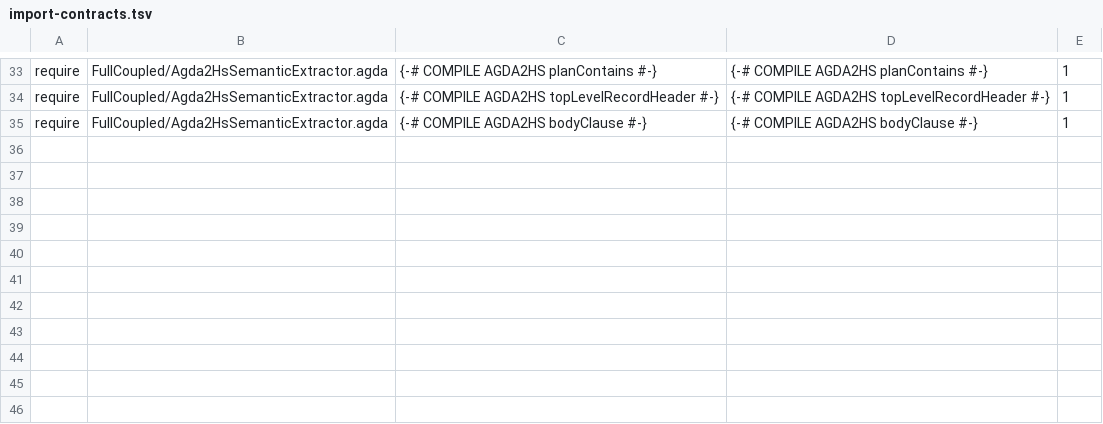
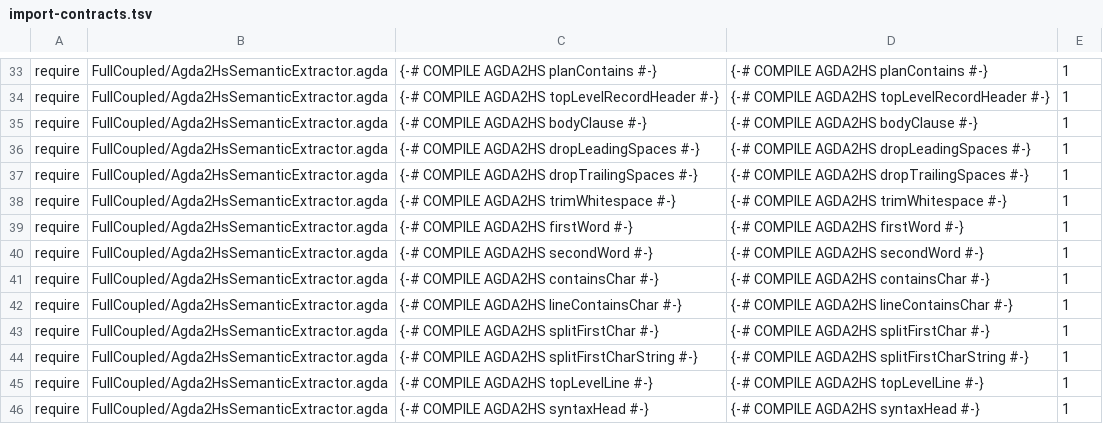
Before and after one commit to JohnChristianD/Deep-Watkins-Monoid-LSTM, a TSV file: .ci/agda/import-contracts.tsv, drawn as a sheet; only a part is shown, gaps mark what is left out; the diff names each change by its address in the sheet, - before the commit and + after, or states it on an @@ line.

Commit message:
fix(agda2hs): export transitive parser helpers

```diff
--- a/.ci/agda/import-contracts.tsv
+++ b/.ci/agda/import-contracts.tsv
+row 36: require | FullCoupled/Agda2HsSemanticExtractor.agda | {-# COMPILE AGDA2HS dropLeadingSpaces #-} | {-# COMPILE AGDA2HS dropLeadingSpaces #-} | 1
+row 37: require | FullCoupled/Agda2HsSemanticExtractor.agda | {-# COMPILE AGDA2HS dropTrailingSpaces #-} | {-# COMPILE AGDA2HS dropTrailingSpaces #-} | 1
+row 38: require | FullCoupled/Agda2HsSemanticExtractor.agda | {-# COMPILE AGDA2HS trimWhitespace #-} | {-# COMPILE AGDA2HS trimWhitespace #-} | 1
+row 39: require | FullCoupled/Agda2HsSemanticExtractor.agda | {-# COMPILE AGDA2HS firstWord #-} | {-# COMPILE AGDA2HS firstWord #-} | 1
+row 40: require | FullCoupled/Agda2HsSemanticExtractor.agda | {-# COMPILE AGDA2HS secondWord #-} | {-# COMPILE AGDA2HS secondWord #-} | 1
+row 41: require | FullCoupled/Agda2HsSemanticExtractor.agda | {-# COMPILE AGDA2HS containsChar #-} | {-# COMPILE AGDA2HS containsChar #-} | 1
+row 42: require | FullCoupled/Agda2HsSemanticExtractor.agda | {-# COMPILE AGDA2HS lineContainsChar #-} | {-# COMPILE AGDA2HS lineContainsChar #-} | 1
+row 43: require | FullCoupled/Agda2HsSemanticExtractor.agda | {-# COMPILE AGDA2HS splitFirstChar #-} | {-# COMPILE AGDA2HS splitFirstChar #-} | 1
+row 44: require | FullCoupled/Agda2HsSemanticExtractor.agda | {-# COMPILE AGDA2HS splitFirstCharString #-} | {-# COMPILE AGDA2HS splitFirstCharString #-} | 1
+row 45: require | FullCoupled/Agda2HsSemanticExtractor.agda | {-# COMPILE AGDA2HS topLevelLine #-} | {-# COMPILE AGDA2HS topLevelLine #-} | 1
+row 46: require | FullCoupled/Agda2HsSemanticExtractor.agda | {-# COMPILE AGDA2HS syntaxHead #-} | {-# COMPILE AGDA2HS syntaxHead #-} | 1
```
Also changed, not shown: 1 other file.
